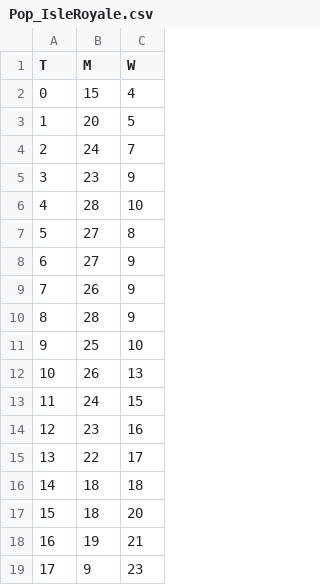
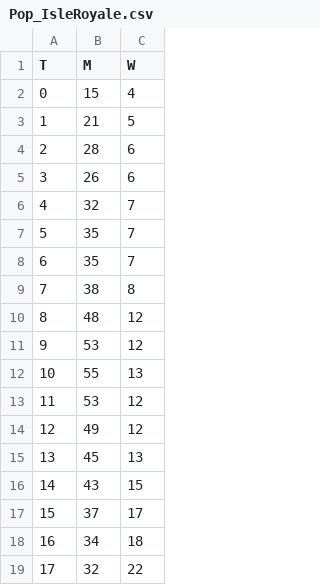
Before and after one commit to PPhorn/IsleRolyale, a CSV file: Pop_IsleRoyale.csv, drawn as a sheet; only a part is shown; the diff covers the shown part only.

```diff
--- a/Pop_IsleRoyale.csv
+++ b/Pop_IsleRoyale.csv
@@ -2,18 +2,18 @@ T,M,W
 0,15,4
-1,20,5
-2,24,7
-3,23,9
-4,28,10
-5,27,8
-6,27,9
-7,26,9
-8,28,9
-9,25,10
-10,26,13
-11,24,15
-12,23,16
-13,22,17
-14,18,18
-15,18,20
-16,19,21
-17,9,23
+1,21,5
+2,28,6
+3,26,6
+4,32,7
+5,35,7
+6,35,7
+7,38,8
+8,48,12
+9,53,12
+10,55,13
+11,53,12
+12,49,12
+13,45,13
+14,43,15
+15,37,17
+16,34,18
+17,32,22
```
Also changed, not shown: 30 edited cells elsewhere in this file, 19 other files.
